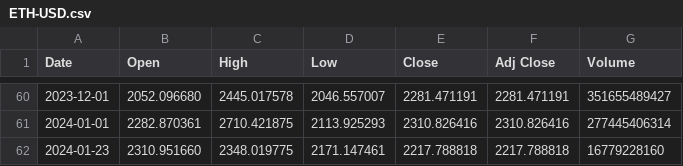
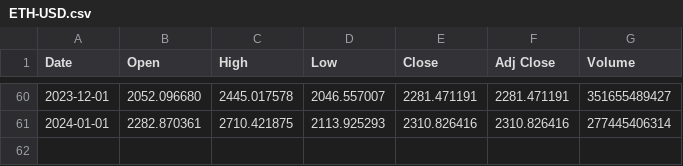
Before and after one commit to hriva/sample-linear-regresion, a CSV file: src/assets/ETH-USD.csv, drawn as a sheet; only a part is shown, gaps mark what is left out.

```diff
--- a/src/assets/ETH-USD.csv
+++ b/src/assets/ETH-USD.csv
@@ -61,2 +61 @@ Date,Open,High,Low,Close,Adj Close,Volume
 2024-01-01,2282.870361,2710.421875,2113.925293,2310.826416,2310.826416,277445406314
-2024-01-23,2310.951660,2348.019775,2171.147461,2217.788818,2217.788818,16779228160
```
Also changed, not shown: src/assets/BTC-USD.csv, 3 other files.
